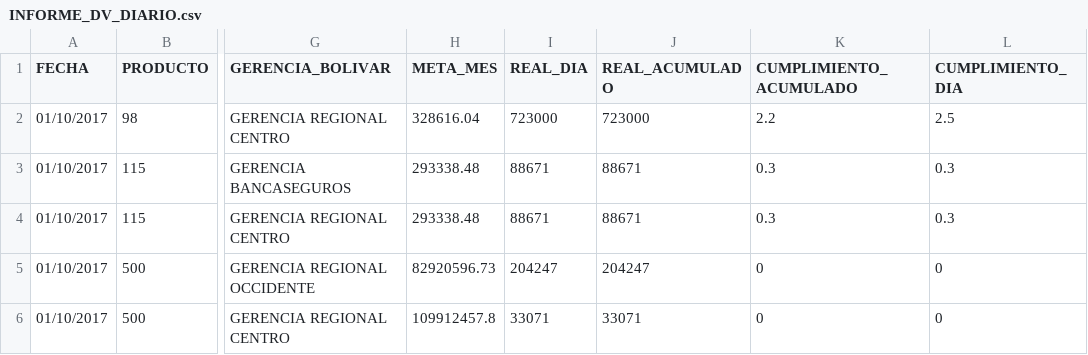
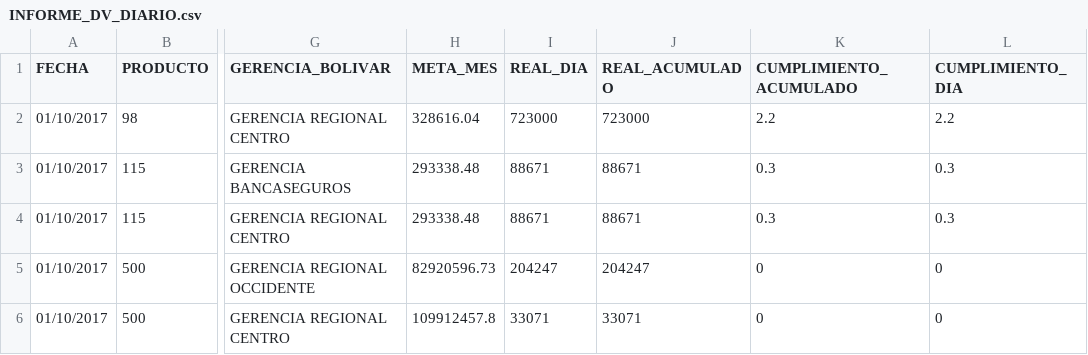
Before and after one commit to MariaIsabelVera/MyRepository, a CSV file: INFORME_DV_DIARIO.csv, drawn as a sheet; only a part is shown, gaps mark what is left out; the diff names each change by its address in the sheet, - before the commit and + after, or states it on an @@ line.

Commit message:
Update INFORME_DV_DIARIO.csv

```diff
--- a/INFORME_DV_DIARIO.csv
+++ b/INFORME_DV_DIARIO.csv
-L2 (CUMPLIMIENTO_DIA): 2.5
+L2 (CUMPLIMIENTO_DIA): 2.2
```
